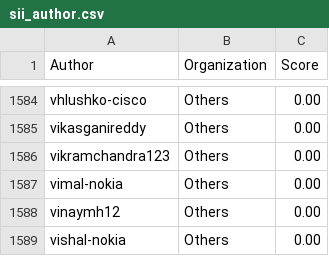
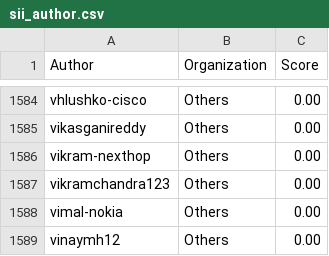
Before and after one commit to sonic-net/sonic-tsc, a CSV file: sii_author.csv, drawn as a sheet; only a part is shown, gaps mark what is left out; the shorter side is filled out with more unchanged rows.

```diff
--- a/sii_author.csv
+++ b/sii_author.csv
@@ -1585,2 +1585,3 @@ vhlushko-cisco,Others,0.00
 vikasganireddy,Others,0.00
+vikram-nexthop,Others,0.00
 vikramchandra123,Others,0.00
```
Also changed, not shown: sii_author_predict.csv, sii_org_predict.csv.
